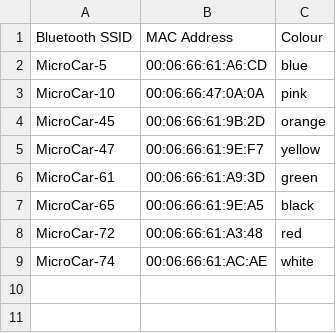
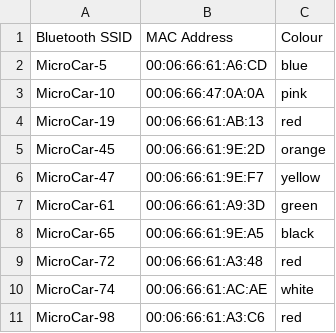
Before and after one commit to TheOldChainsaw/testbed, a CSV file: zenwheels/cars.csv, drawn as a sheet.

Commit message:
Update cars.csv
Updated MicroCar 45 and added MicroCar  98 and 19.

```diff
--- a/zenwheels/cars.csv
+++ b/zenwheels/cars.csv
@@ -3,3 +3,4 @@ MicroCar-5,00:06:66:61:A6:CD,blue
 MicroCar-10,00:06:66:47:0A:0A,pink
-MicroCar-45,00:06:66:61:9B:2D,orange
+MicroCar-19,00:06:66:61:AB:13,red
+MicroCar-45,00:06:66:61:9E:2D,orange
 MicroCar-47,00:06:66:61:9E:F7,yellow
@@ -9 +10,2 @@ MicroCar-72,00:06:66:61:A3:48,red
 MicroCar-74,00:06:66:61:AC:AE,white
+MicroCar-98,00:06:66:61:A3:C6,red
```
